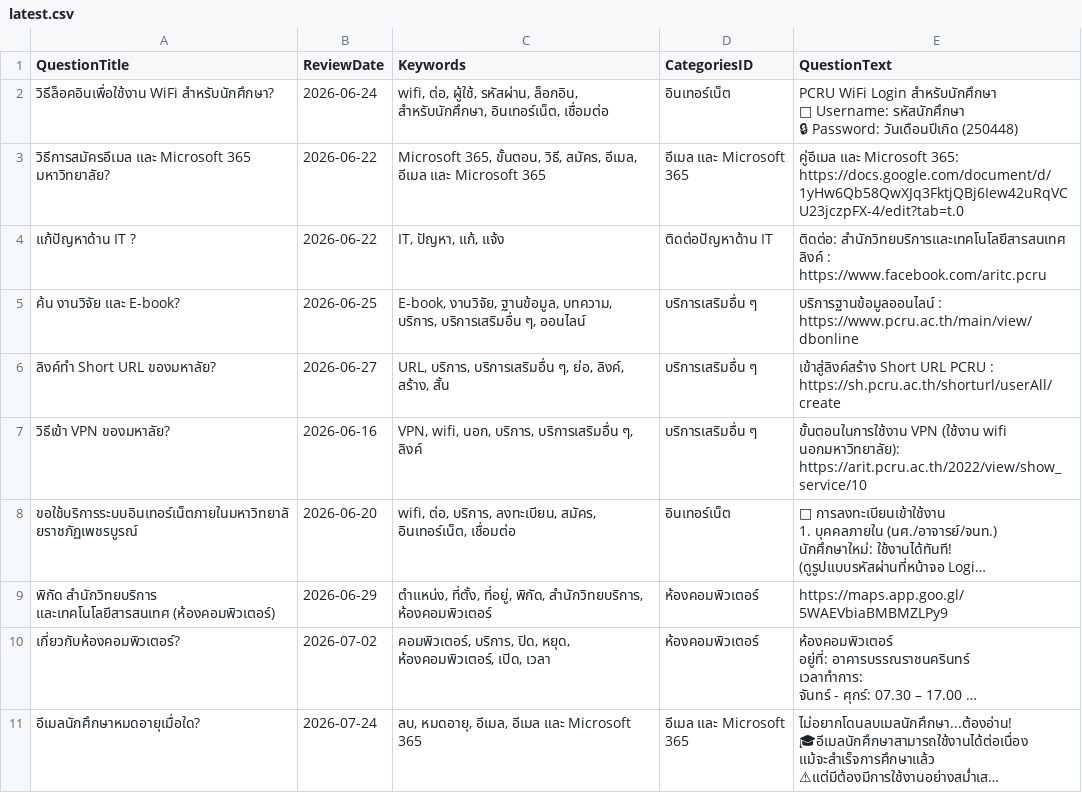
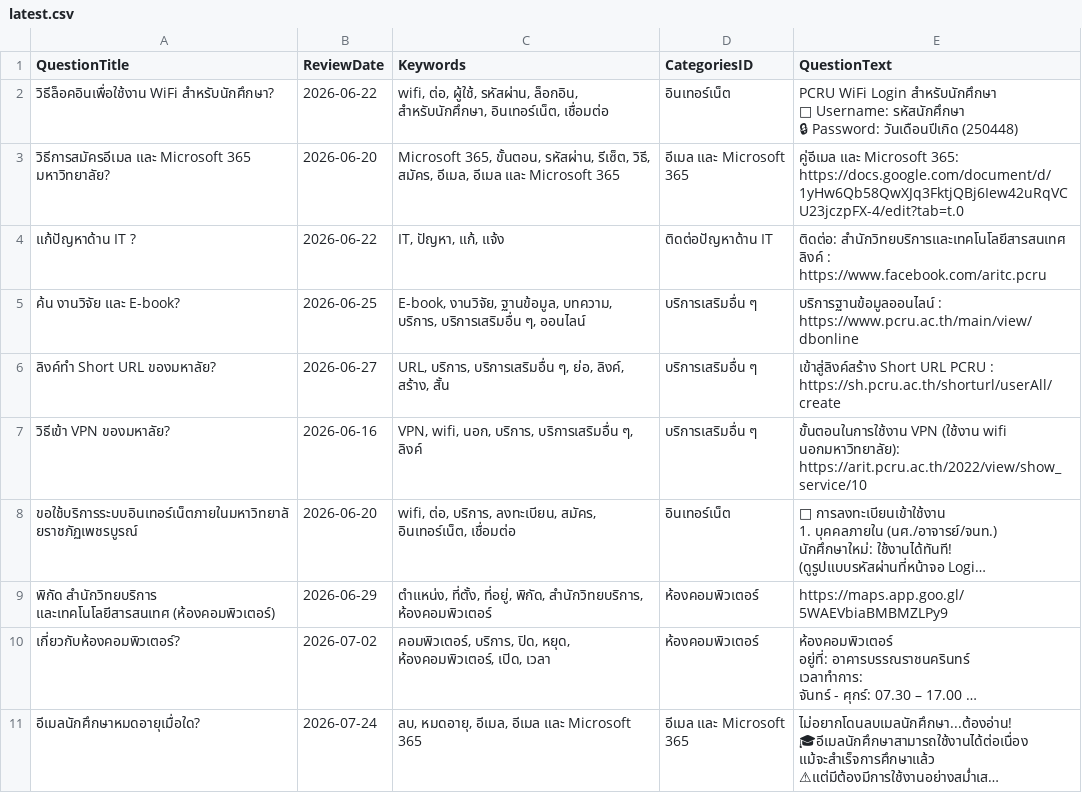
Before and after one commit to st651102064101-design/pcru-chatbot-backend, a CSV file: files/managequestionsanswers/3040/latest.csv, drawn as a sheet; long unchanged cells end in ….

Commit message:
fix: update WiFi login date and email registration details in latest CSV

```diff
--- a/files/managequestionsanswers/3040/latest.csv
+++ b/files/managequestionsanswers/3040/latest.csv
@@ -1,6 +1,6 @@
 "QuestionTitle","ReviewDate","Keywords","CategoriesID","QuestionText"
-"วิธีล็อคอินเพื่อใช้งาน WiFi สำหรับนักศึกษา?","2026-06-24","wifi, ต่อ, ผู้ใช้, รหัสผ่าน, ล็อกอิน, สำหรับนักศึกษา, อินเทอร์เน็ต, เชื่อมต่อ","อินเทอร์เน็ต","PCRU WiFi Login สำหรับนักศึกษา
-🔑 Username: รหัสนักศึกษา
-🔒 Password: วันเดือนปีเกิด  (250448)"
-"วิธีการสมัครอีเมล และ Microsoft 365  มหาวิทยาลัย?","2026-06-22","Microsoft 365, ขั้นตอน, วิธี, สมัคร, อีเมล, อีเมล และ Microsoft 365","อีเมล และ Microsoft 365","คู่อีเมล และ Microsoft 365: https://docs.google.com/document/d/1yHw6Qb58QwXJq3FktjQBj6Iew42uRqVCU23jczpFX-4/edit?tab=t.0"
+"วิธีล็อคอินเพื่อใช้งาน WiFi สำหรับนักศึกษา?","2026-06-22","wifi, ต่อ, ผู้ใช้, รหัสผ่าน, ล็อกอิน, สำหรับนักศึกษา, อินเทอร์เน็ต, เชื่อมต่อ","อินเทอร์เน็ต","PCRU WiFi Login สำหรับนักศึกษา
+🔑 Username: รหัสนักศึกษา
+🔒 Password: วันเดือนปีเกิด  (250448)"
+"วิธีการสมัครอีเมล และ Microsoft 365  มหาวิทยาลัย?","2026-06-20","Microsoft 365, ขั้นตอน, รหัสผ่าน, รีเซ็ต, วิธี, สมัคร, อีเมล, อีเมล และ Microsoft 365","อีเมล และ Microsoft 365","คู่อีเมล และ Microsoft 365: https://docs.google.com/document/d/1yHw6Qb58QwXJq3FktjQBj6Iew42uRqVCU23jczpFX-4/edit?tab=t.0"
 "แก้ปัญหาด้าน IT ?","2026-06-22","IT, ปัญหา, แก้, แจ้ง","ติดต่อปัญหาด้าน IT","ติดต่อ: สํานักวิทยบริการและเทคโนโลยีสารสนเทศ
```
Also changed, not shown: 1 other file.
